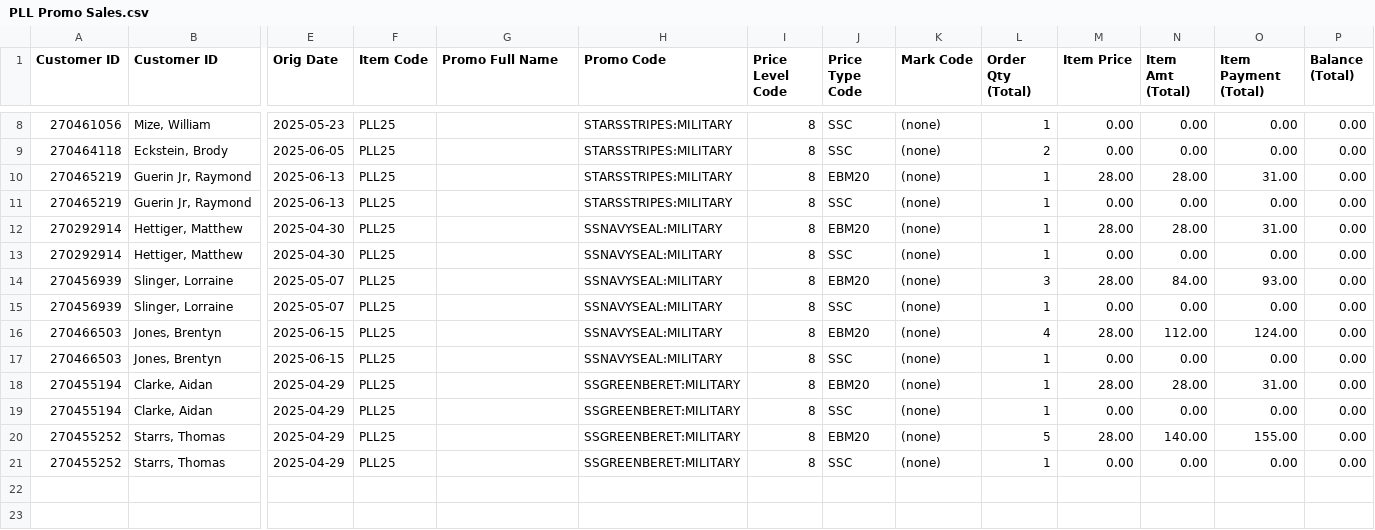
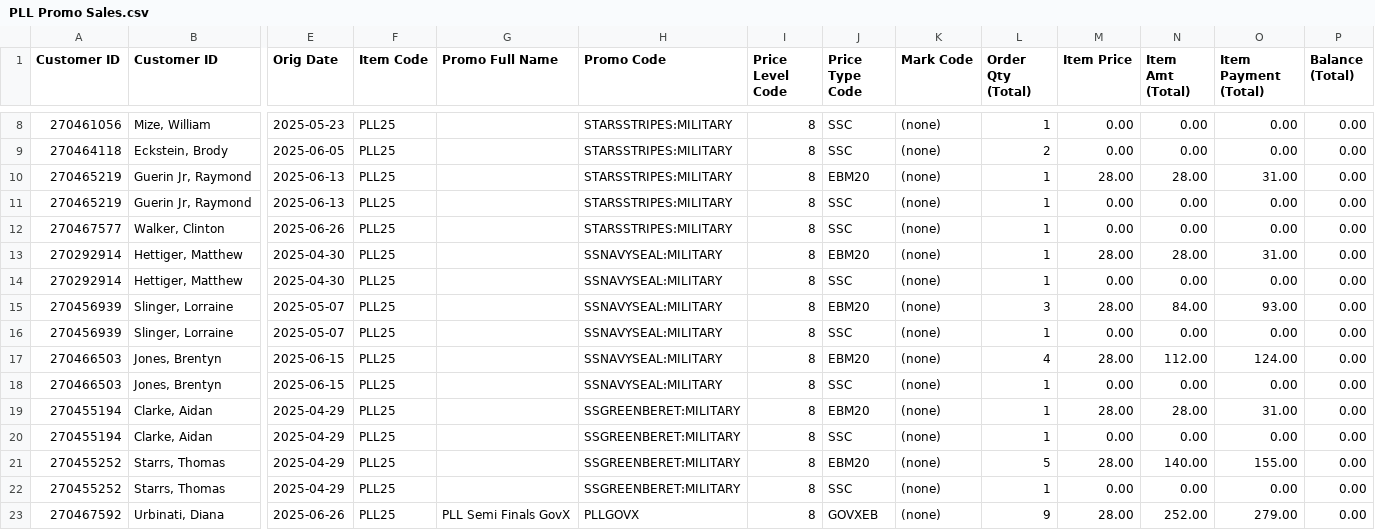
Before and after one commit to spuchta/PLL_BI_TIX, a CSV file: sales-reports/Subaru_Park/PLL Promo Sales.csv, drawn as a sheet; only a part is shown, gaps mark what is left out; rows hold the shown columns only; the diff names each change by its address in the sheet, - before the commit and + after, or states it on an @@ line.

```diff
--- a/sales-reports/Subaru_Park/PLL Promo Sales.csv
+++ b/sales-reports/Subaru_Park/PLL Promo Sales.csv
+row 12: 270467577 | Walker, Clinton | 2025-06-26 | PLL25 |  | STARSSTRIPES:MILITARY | 8 | SSC | (none) | 1 | 0.00 | 0.00 | 0.00 | 0.00
+row 23: 270467592 | Urbinati, Diana | 2025-06-26 | PLL25 | PLL Semi Finals GovX | PLLGOVX | 8 | GOVXEB | (none) | 9 | 28.00 | 252.00 | 279.00 | 0.00
```
Also changed, not shown: sales-reports/Denver/PLL Original Item Sales - HOMECOMING PASS Availability.csv, sales-reports/Denver/PLL Original Item Sales - HOMECOMING PASS SALES.csv, 6 other files.
